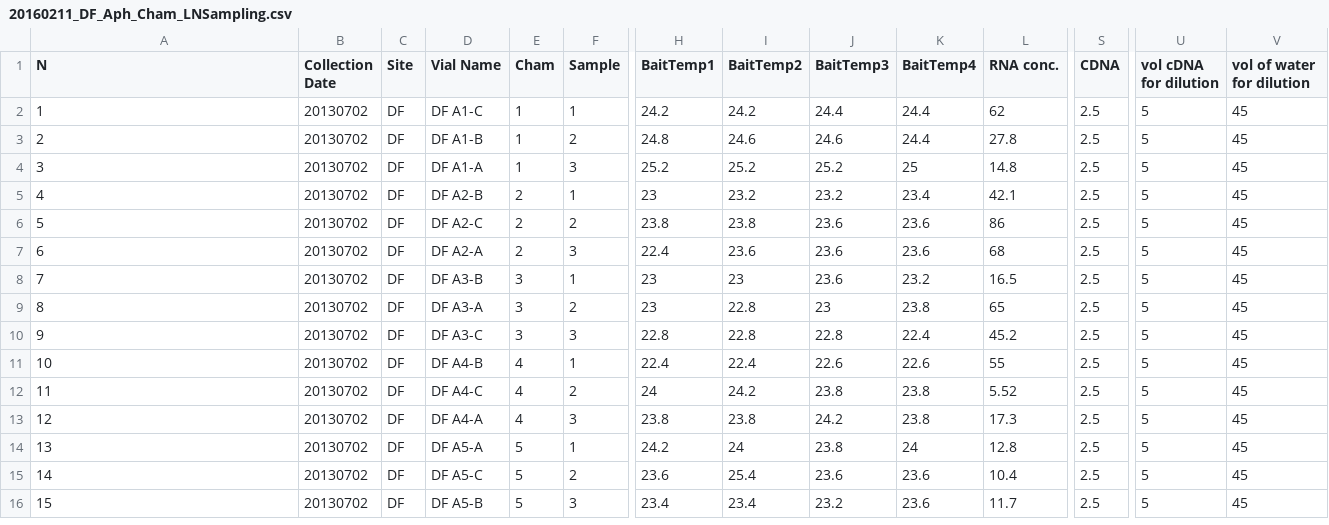
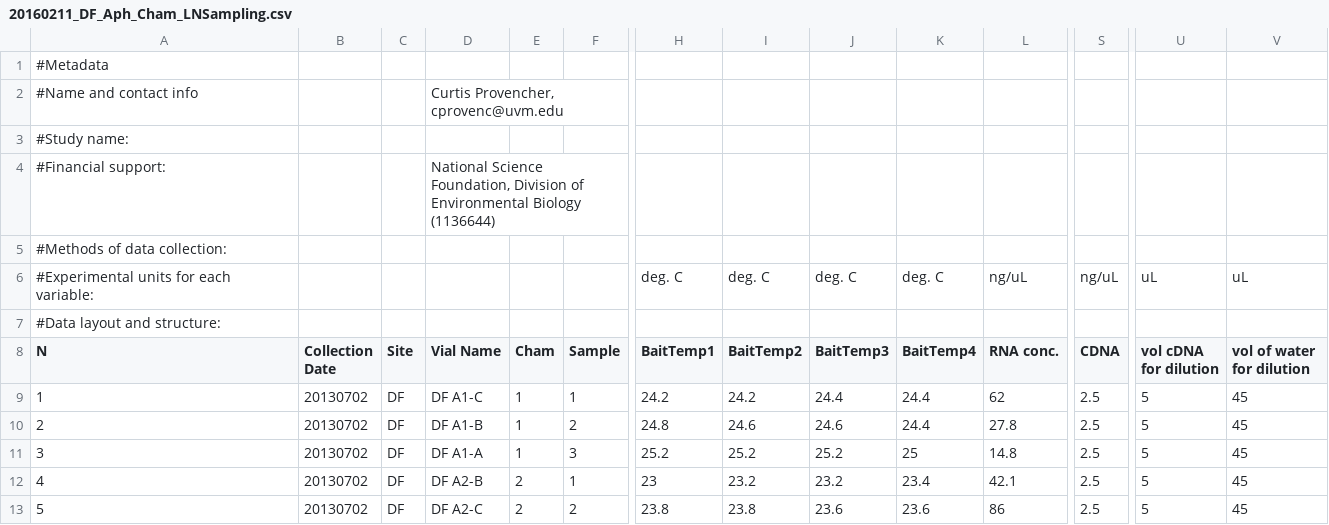
Before and after one commit to cprovenc/2013_stressed_ants_in_warmingchambers, a CSV file: Data/20160211_DF_Aph_Cham_LNSampling.csv, drawn as a sheet; only a part is shown, gaps mark what is left out; the shorter side is filled out with more unchanged rows; rows hold the shown columns only; the diff names each change by its address in the sheet, - before the commit and + after, or states it on an @@ line.

Commit message:
Updating metadata and objective
metadata added to stressed ants script and objective/hypothesis added
to readme

```diff
--- a/Data/20160211_DF_Aph_Cham_LNSampling.csv
+++ b/Data/20160211_DF_Aph_Cham_LNSampling.csv
+row 1: #Metadata
+row 2: #Name and contact info |  |  | Curtis Provencher, cprovenc@uvm.edu
+row 3: #Study name:
+row 4: #Financial support: |  |  | National Science Foundation, Division of Environmental Biology (1136644)
+row 5: #Methods of data collection:
+row 6: #Experimental units for each variable: |  |  |  |  |  | deg. C | deg. C | deg. C | deg. C | ng/uL | ng/uL | uL | uL
+row 7: #Data layout and structure:
```
Also changed, not shown: 5 other files.
